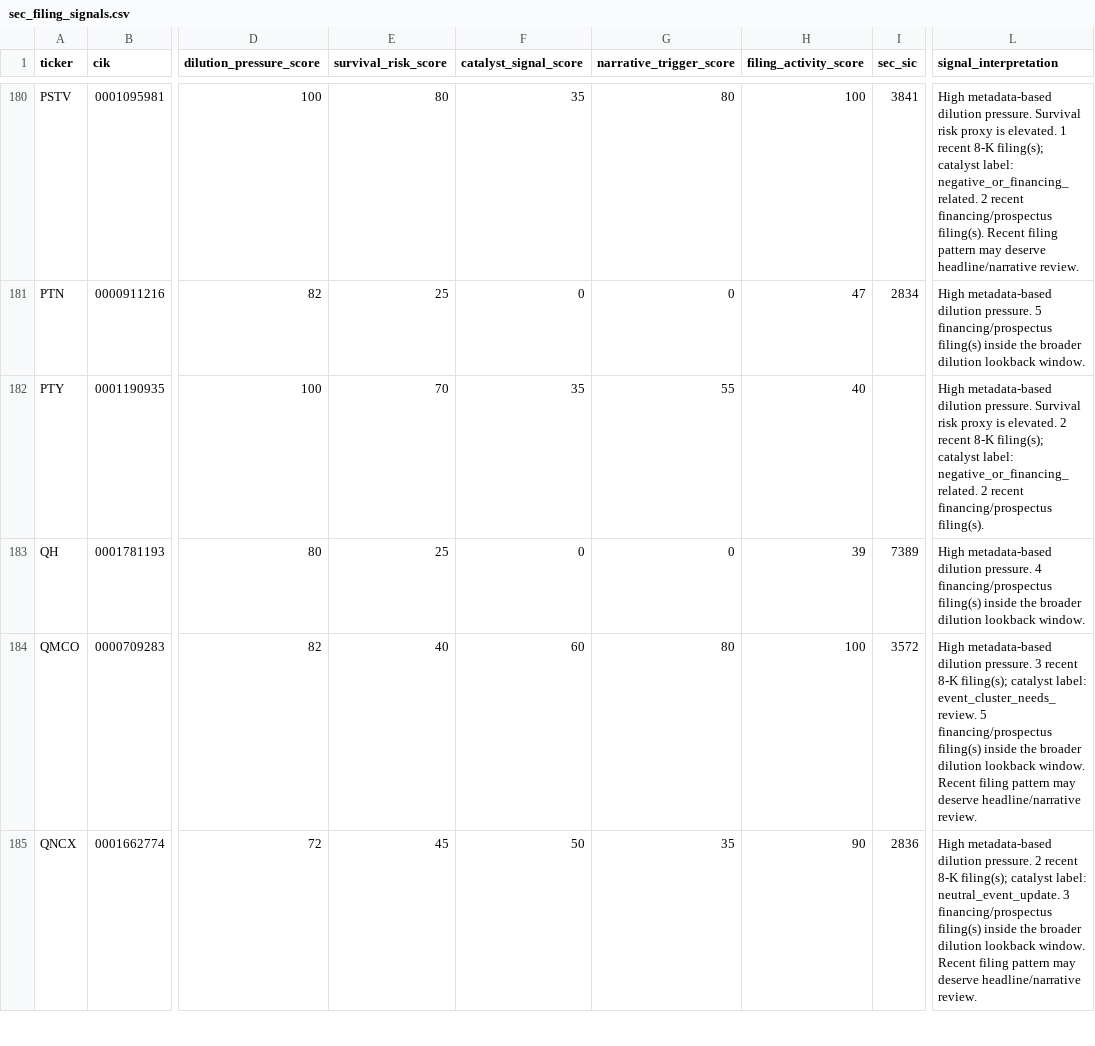
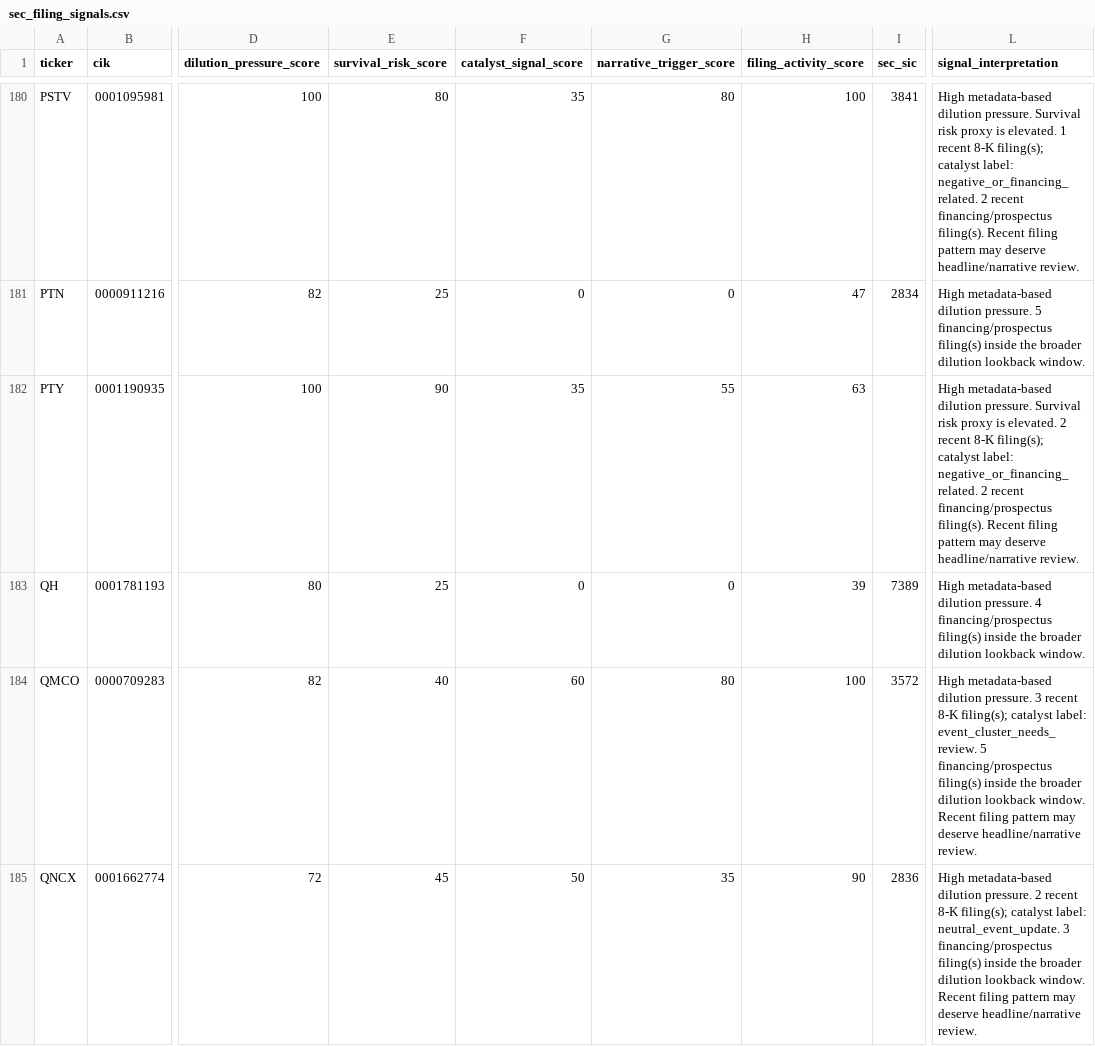
Before and after one commit to Kastnermj/mysterymachine, a CSV file: data/processed/sec_filing_signals.csv, drawn as a sheet; only a part is shown, gaps mark what is left out; the diff covers the shown part only; the diff names each change by its address in the sheet, - before the commit and + after, or states it on an @@ line.

```diff
--- a/data/processed/sec_filing_signals.csv
+++ b/data/processed/sec_filing_signals.csv
-E182 (survival_risk_score): 70
+E182 (survival_risk_score): 90
-H182 (filing_activity_score): 40
+H182 (filing_activity_score): 63
-L182 (signal_interpretation): …financing/prospectus filing(s).
+L182 (signal_interpretation): …financing/prospectus filing(s). Recent filing pattern may deserve headline/narrative review.
```
Also changed, not shown: 13 edited cells elsewhere in this file, data/processed/event_shocks.csv, data/processed/price_history_features.csv, 10 other files.
